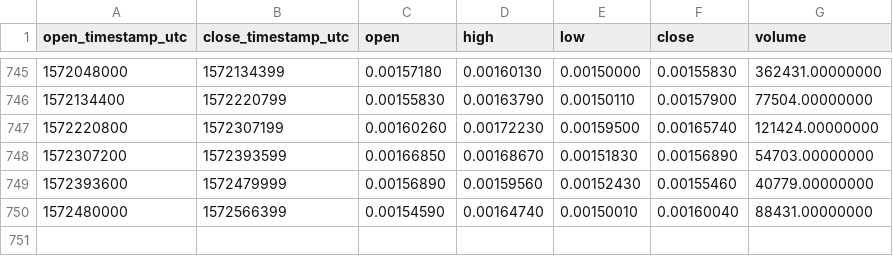
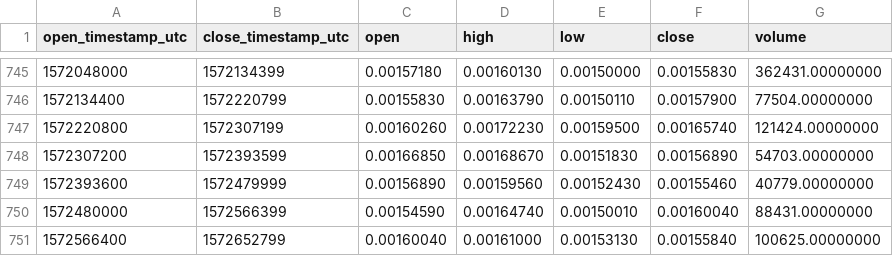
Before and after one commit to cryptobigbro/binance-ENGETH, a CSV file: binance-ENGETH-1d.csv, drawn as a sheet; only a part is shown, gaps mark what is left out.

Commit message:
Update OHLCV data.

```diff
--- a/binance-ENGETH-1d.csv
+++ b/binance-ENGETH-1d.csv
@@ -750 +750,2 @@ open_timestamp_utc,close_timestamp_utc,open,high,low,close,volume
 1572480000,1572566399,0.00154590,0.00164740,0.00150010,0.00160040,88431.00000000
+1572566400,1572652799,0.00160040,0.00161000,0.00153130,0.00155840,100625.00000000
```
Also changed, not shown: 1 other file.
